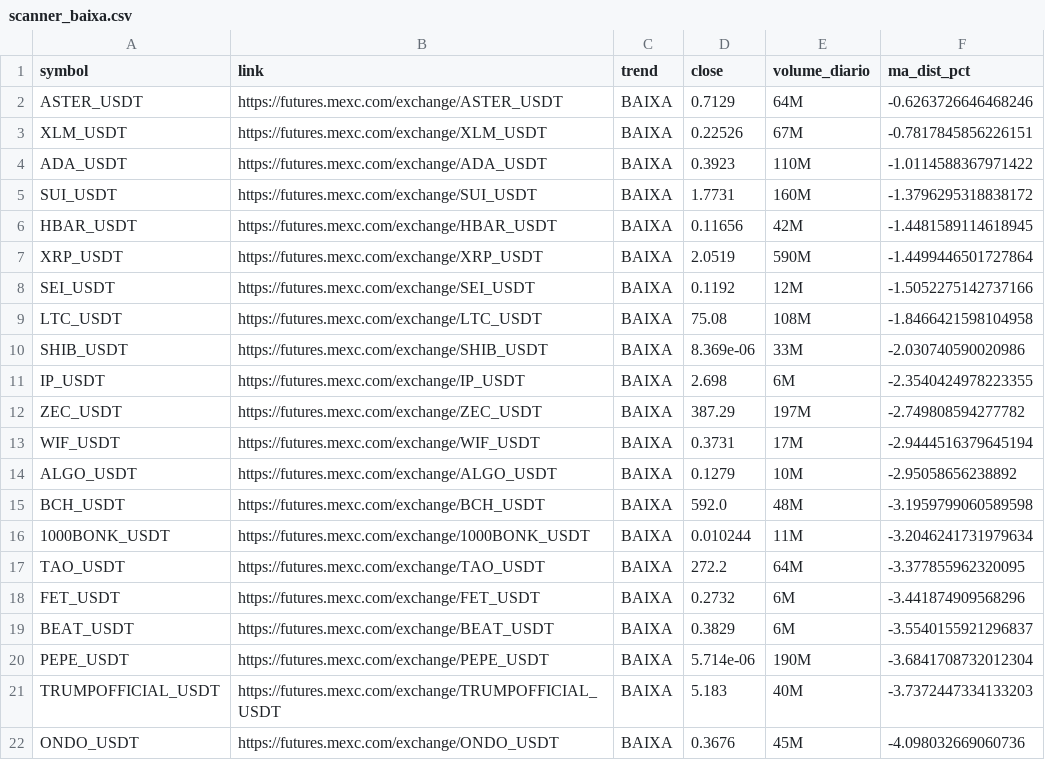
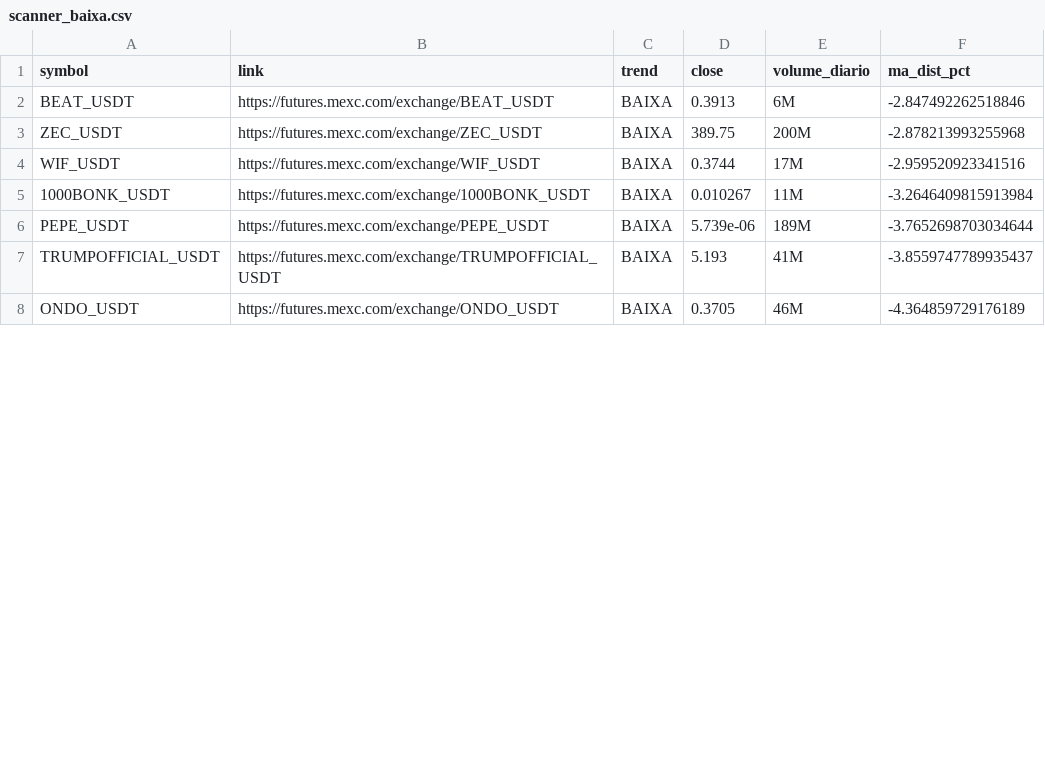
Before and after one commit to gabrielmachadogh/scanner-perps, a CSV file: results/scanner_baixa.csv, drawn as a sheet; only a part is shown; the diff covers the shown part only.

```diff
--- a/results/scanner_baixa.csv
+++ b/results/scanner_baixa.csv
@@ -1,22 +1,8 @@
 symbol,link,trend,close,volume_diario,ma_dist_pct
-ASTER_USDT,https://futures.mexc.com/exchange/ASTER_USDT,BAIXA,0.7129,64M,-0.6263726646468246
-XLM_USDT,https://futures.mexc.com/exchange/XLM_USDT,BAIXA,0.22526,67M,-0.7817845856226151
-ADA_USDT,https://futures.mexc.com/exchange/ADA_USDT,BAIXA,0.3923,110M,-1.0114588367971422
-SUI_USDT,https://futures.mexc.com/exchange/SUI_USDT,BAIXA,1.7731,160M,-1.3796295318838172
-HBAR_USDT,https://futures.mexc.com/exchange/HBAR_USDT,BAIXA,0.11656,42M,-1.4481589114618945
-XRP_USDT,https://futures.mexc.com/exchange/XRP_USDT,BAIXA,2.0519,590M,-1.4499446501727864
-SEI_USDT,https://futures.mexc.com/exchange/SEI_USDT,BAIXA,0.1192,12M,-1.5052275142737166
-LTC_USDT,https://futures.mexc.com/exchange/LTC_USDT,BAIXA,75.08,108M,-1.8466421598104958
-SHIB_USDT,https://futures.mexc.com/exchange/SHIB_USDT,BAIXA,8.369e-06,33M,-2.030740590020986
-IP_USDT,https://futures.mexc.com/exchange/IP_USDT,BAIXA,2.698,6M,-2.3540424978223355
-ZEC_USDT,https://futures.mexc.com/exchange/ZEC_USDT,BAIXA,387.29,197M,-2.749808594277782
-WIF_USDT,https://futures.mexc.com/exchange/WIF_USDT,BAIXA,0.3731,17M,-2.9444516379645194
-ALGO_USDT,https://futures.mexc.com/exchange/ALGO_USDT,BAIXA,0.1279,10M,-2.95058656238892
-BCH_USDT,https://futures.mexc.com/exchange/BCH_USDT,BAIXA,592.0,48M,-3.1959799060589598
-1000BONK_USDT,https://futures.mexc.com/exchange/1000BONK_USDT,BAIXA,0.010244,11M,-3.2046241731979634
-TAO_USDT,https://futures.mexc.com/exchange/TAO_USDT,BAIXA,272.2,64M,-3.377855962320095
-FET_USDT,https://futures.mexc.com/exchange/FET_USDT,BAIXA,0.2732,6M,-3.441874909568296
-BEAT_USDT,https://futures.mexc.com/exchange/BEAT_USDT,BAIXA,0.3829,6M,-3.5540155921296837
-PEPE_USDT,https://futures.mexc.com/exchange/PEPE_USDT,BAIXA,5.714e-06,190M,-3.6841708732012304
-TRUMPOFFICIAL_USDT,https://futures.mexc.com/exchange/TRUMPOFFICIAL_USDT,BAIXA,5.183,40M,-3.7372447334133203
-ONDO_USDT,https://futures.mexc.com/exchange/ONDO_USDT,BAIXA,0.3676,45M,-4.098032669060736
+BEAT_USDT,https://futures.mexc.com/exchange/BEAT_USDT,BAIXA,0.3913,6M,-2.847492262518846
+ZEC_USDT,https://futures.mexc.com/exchange/ZEC_USDT,BAIXA,389.75,200M,-2.878213993255968
+WIF_USDT,https://futures.mexc.com/exchange/WIF_USDT,BAIXA,0.3744,17M,-2.959520923341516
+1000BONK_USDT,https://futures.mexc.com/exchange/1000BONK_USDT,BAIXA,0.010267,11M,-3.2646409815913984
+PEPE_USDT,https://futures.mexc.com/exchange/PEPE_USDT,BAIXA,5.739e-06,189M,-3.7652698703034644
+TRUMPOFFICIAL_USDT,https://futures.mexc.com/exchange/TRUMPOFFICIAL_USDT,BAIXA,5.193,41M,-3.8559747789935437
+ONDO_USDT,https://futures.mexc.com/exchange/ONDO_USDT,BAIXA,0.3705,46M,-4.364859729176189
```
Also changed, not shown: 1 added row, 3 removed rows and 3 edited cells elsewhere in this file, results/scanner_alta.csv, results/scanner_resultado_completo.csv, 3 other files.
